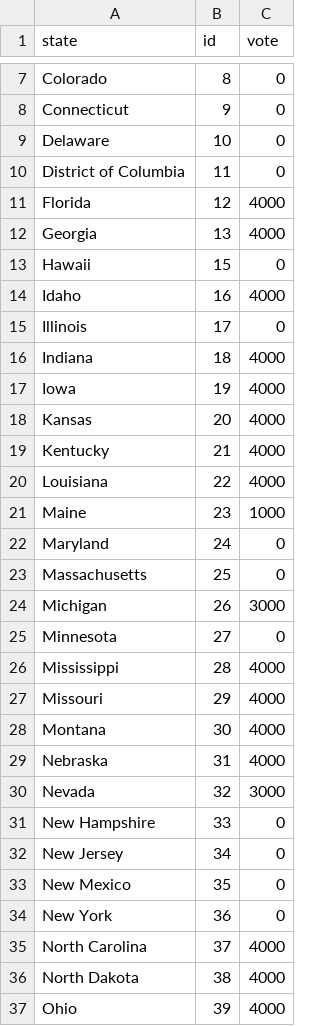
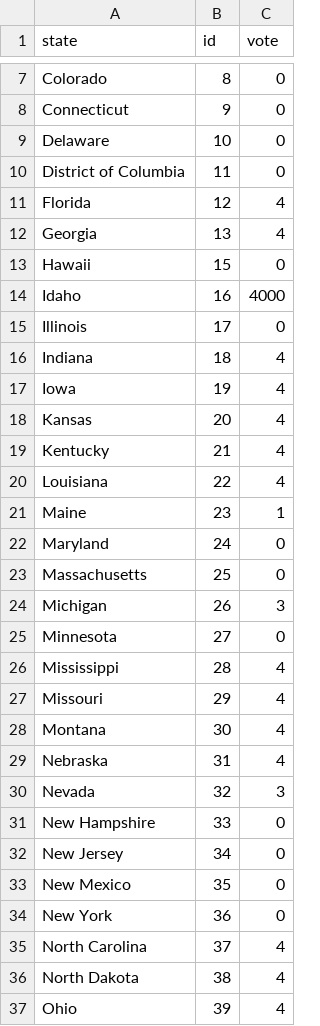
Before and after one commit to byZAKHAROVA/vbi, a CSV file: results.csv, drawn as a sheet; only a part is shown, gaps mark what is left out; the diff covers the shown part only.

Commit message:
Update results.csv

```diff
--- a/results.csv
+++ b/results.csv
@@ -10,4 +10,4 @@ Delaware,10,0
 District of Columbia,11,0
-Florida,12,4000
-Georgia,13,4000
+Florida,12,4
+Georgia,13,4
 Hawaii,15,0
@@ -15,17 +15,17 @@ Idaho,16,4000
 Illinois,17,0
-Indiana,18,4000
-Iowa,19,4000
-Kansas,20,4000
-Kentucky,21,4000
-Louisiana,22,4000
-Maine,23,1000
+Indiana,18,4
+Iowa,19,4
+Kansas,20,4
+Kentucky,21,4
+Louisiana,22,4
+Maine,23,1
 Maryland,24,0
 Massachusetts,25,0
-Michigan,26,3000
+Michigan,26,3
 Minnesota,27,0
-Mississippi,28,4000
-Missouri,29,4000
-Montana,30,4000
-Nebraska,31,4000
-Nevada,32,3000
+Mississippi,28,4
+Missouri,29,4
+Montana,30,4
+Nebraska,31,4
+Nevada,32,3
 New Hampshire,33,0
@@ -34,4 +34,4 @@ New Mexico,35,0
 New York,36,0
-North Carolina,37,4000
-North Dakota,38,4000
-Ohio,39,4000
+North Carolina,37,4
+North Dakota,38,4
+Ohio,39,4
```
Also changed, not shown: 14 edited cells elsewhere in this file.
